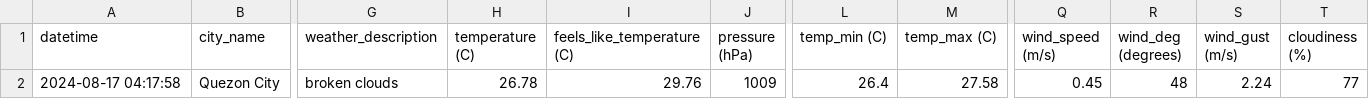
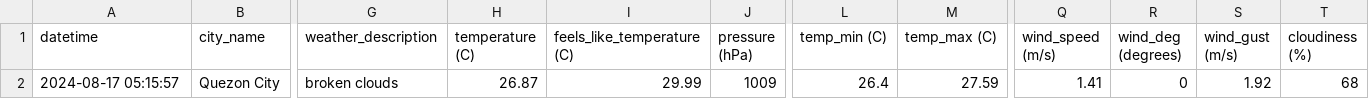
Before and after one commit to marksm88/weather-data, a CSV file: Weather Data - Current.csv, drawn as a sheet; only a part is shown, gaps mark what is left out; the diff names each change by its address in the sheet, - before the commit and + after, or states it on an @@ line.

```diff
--- a/Weather Data - Current.csv
+++ b/Weather Data - Current.csv
-A2 (datetime): 2024-08-17 04:17:58
+A2 (datetime): 2024-08-17 05:15:57
-H2 (temperature (C)): 26.78
+H2 (temperature (C)): 26.87
-I2 (feels_like_temperature (C)): 29.76
+I2 (feels_like_temperature (C)): 29.99
-M2 (temp_max (C)): 27.58
+M2 (temp_max (C)): 27.59
-Q2 (wind_speed (m/s)): 0.45
+Q2 (wind_speed (m/s)): 1.41
-R2 (wind_deg (degrees)): 48
+R2 (wind_deg (degrees)): 0
-S2 (wind_gust (m/s)): 2.24
+S2 (wind_gust (m/s)): 1.92
-T2 (cloudiness (%)): 77
+T2 (cloudiness (%)): 68
```
Also changed, not shown: Weather Data - Prelim.csv.
